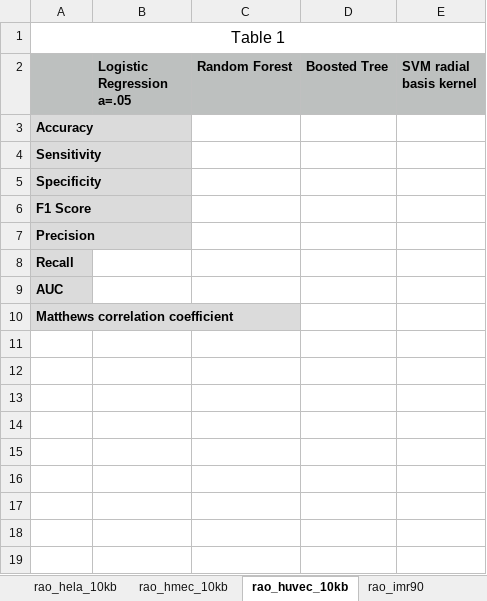
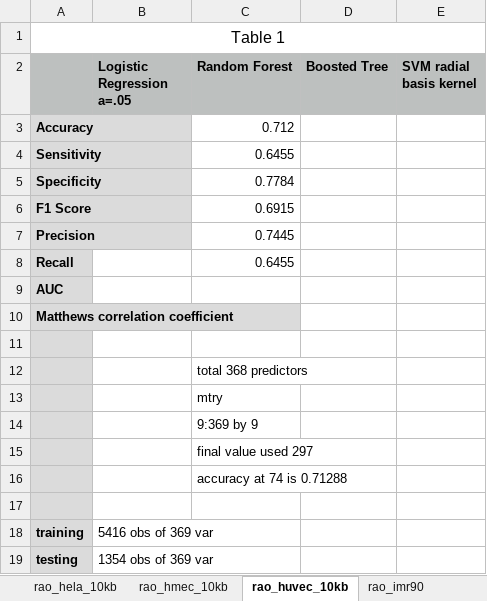
Before and after one commit to Ayzhamal/Spring_2019_Research, an Excel workbook: CM_results_Angie_7_datasets.xlsx, sheet rao_huvec_10kb, drawn as a sheet; values as stored, in another font and other column widths than the file's, no borders; charts and pictures not drawn; the diff names each change by its address in the sheet, - before the commit and + after, or states it on an @@ line.

```diff
--- a/CM_results_Angie_7_datasets.xlsx (sheet rao_huvec_10kb)
+++ b/CM_results_Angie_7_datasets.xlsx (sheet rao_huvec_10kb)
-C3 (Random Forest): (empty)
+C3 (Random Forest): 0.712
-C4 (Random Forest): (empty)
+C4 (Random Forest): 0.6455
-C5 (Random Forest): (empty)
+C5 (Random Forest): 0.7784
-C6 (Random Forest): (empty)
+C6 (Random Forest): 0.6915
-C7 (Random Forest): (empty)
+C7 (Random Forest): 0.7445
-C8 (Random Forest): (empty)
+C8 (Random Forest): 0.6455
+row 11: (empty)
+row 12:  |  | total 368 predictors
+row 13:  |  | mtry
+row 14:  |  | 9:369 by 9
+row 15:  |  | final value used 297
+row 16:  |  | accuracy at 74 is 0.71288
+row 17: (empty)
+row 18: training | 5416 obs of 369 var
+row 19: testing | 1354 obs of 369 var
```
Also changed, not shown: sheet rao_hmec_10kb, sheet rao_hela_10kb, sheet dixon_h1esc, 13 other files.
